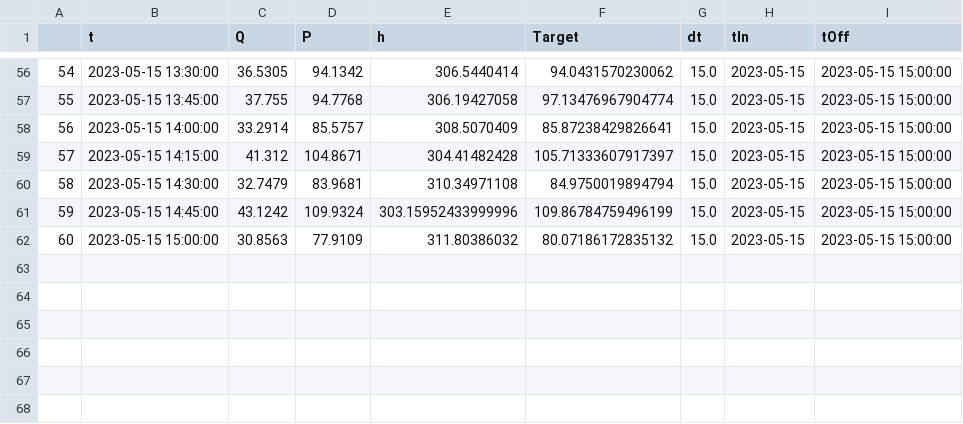
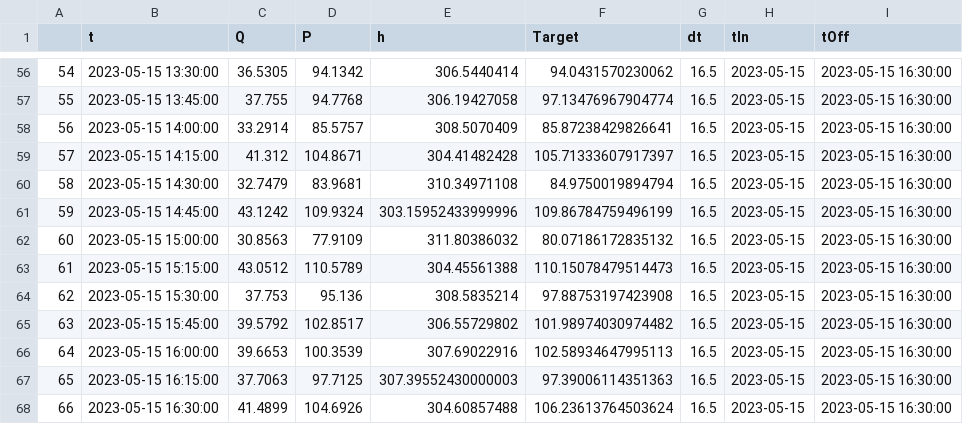
Before and after one commit to ZilioStefano/pontegiurinosrl3, a CSV file: PGDailyPlot.csv, drawn as a sheet; only a part is shown, gaps mark what is left out; the diff covers the shown part only.

```diff
--- a/PGDailyPlot.csv
+++ b/PGDailyPlot.csv
@@ -56,7 +56,13 @@
-54,2023-05-15 13:30:00,36.5305,94.1342,306.5440414,94.0431570230062,15.0,2023-05-15,2023-05-15 15:00:00
-55,2023-05-15 13:45:00,37.755,94.7768,306.19427058,97.13476967904774,15.0,2023-05-15,2023-05-15 15:00:00
-56,2023-05-15 14:00:00,33.2914,85.5757,308.5070409,85.87238429826641,15.0,2023-05-15,2023-05-15 15:00:00
-57,2023-05-15 14:15:00,41.312,104.8671,304.41482428,105.71333607917397,15.0,2023-05-15,2023-05-15 15:00:00
-58,2023-05-15 14:30:00,32.7479,83.9681,310.34971108,84.9750019894794,15.0,2023-05-15,2023-05-15 15:00:00
-59,2023-05-15 14:45:00,43.1242,109.9324,303.15952433999996,109.86784759496199,15.0,2023-05-15,2023-05-15 15:00:00
-60,2023-05-15 15:00:00,30.8563,77.9109,311.80386032,80.07186172835132,15.0,2023-05-15,2023-05-15 15:00:00
+54,2023-05-15 13:30:00,36.5305,94.1342,306.5440414,94.0431570230062,16.5,2023-05-15,2023-05-15 16:30:00
+55,2023-05-15 13:45:00,37.755,94.7768,306.19427058,97.13476967904774,16.5,2023-05-15,2023-05-15 16:30:00
+56,2023-05-15 14:00:00,33.2914,85.5757,308.5070409,85.87238429826641,16.5,2023-05-15,2023-05-15 16:30:00
+57,2023-05-15 14:15:00,41.312,104.8671,304.41482428,105.71333607917397,16.5,2023-05-15,2023-05-15 16:30:00
+58,2023-05-15 14:30:00,32.7479,83.9681,310.34971108,84.9750019894794,16.5,2023-05-15,2023-05-15 16:30:00
+59,2023-05-15 14:45:00,43.1242,109.9324,303.15952433999996,109.86784759496199,16.5,2023-05-15,2023-05-15 16:30:00
+60,2023-05-15 15:00:00,30.8563,77.9109,311.80386032,80.07186172835132,16.5,2023-05-15,2023-05-15 16:30:00
+61,2023-05-15 15:15:00,43.0512,110.5789,304.45561388,110.15078479514473,16.5,2023-05-15,2023-05-15 16:30:00
+62,2023-05-15 15:30:00,37.753,95.136,308.5835214,97.88753197423908,16.5,2023-05-15,2023-05-15 16:30:00
+63,2023-05-15 15:45:00,39.5792,102.8517,306.55729802,101.98974030974482,16.5,2023-05-15,2023-05-15 16:30:00
+64,2023-05-15 16:00:00,39.6653,100.3539,307.69022916,102.58934647995113,16.5,2023-05-15,2023-05-15 16:30:00
+65,2023-05-15 16:15:00,37.7063,97.7125,307.39552430000003,97.39006114351363,16.5,2023-05-15,2023-05-15 16:30:00
+66,2023-05-15 16:30:00,41.4899,104.6926,304.60857488,106.23613764503624,16.5,2023-05-15,2023-05-15 16:30:00
```
Also changed, not shown: 108 edited cells elsewhere in this file, 5 other files.
